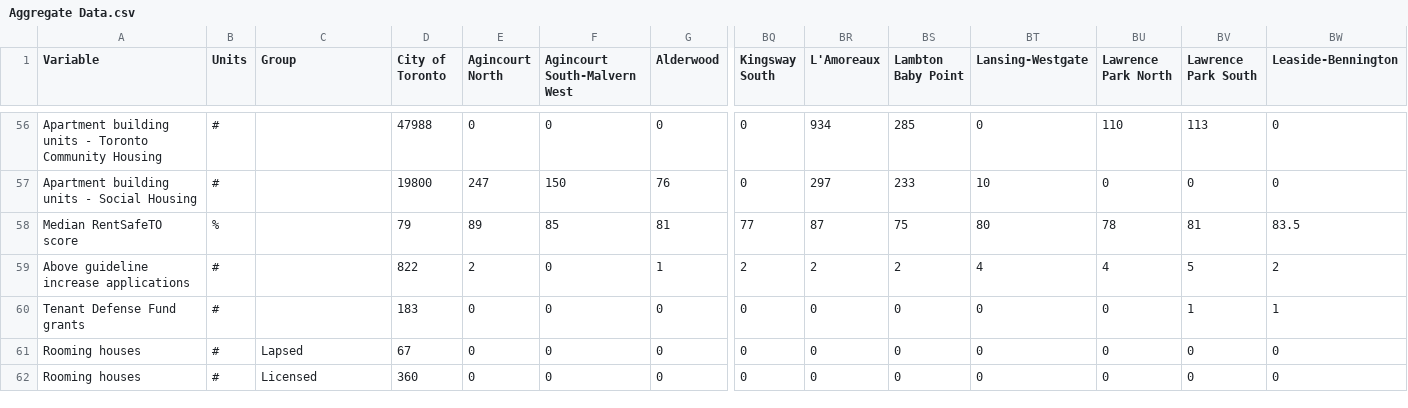
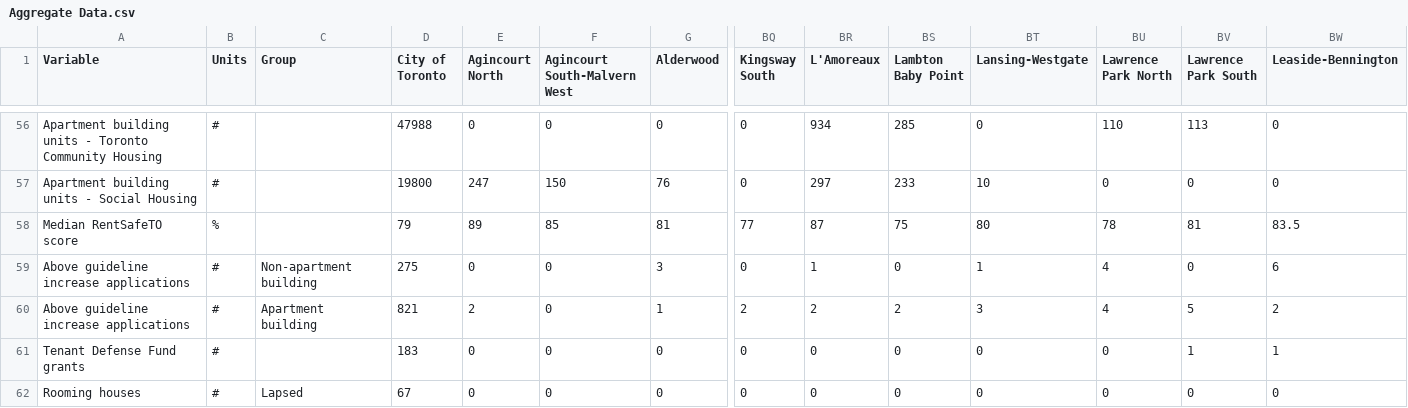
Before and after one commit to purposeanalytics/lemr, a CSV file: inst/extdata/Aggregate Data.csv, drawn as a sheet; only a part is shown, gaps mark what is left out; the shorter side is filled out with more unchanged rows; addresses are those after the commit; rows hold the shown columns only; the diff names each change by its address in the sheet, - before the commit and + after, or states it on an @@ line.

Commit message:
Add non-apartment AGIs to buildings data set

```diff
--- a/inst/extdata/Aggregate Data.csv
+++ b/inst/extdata/Aggregate Data.csv
+row 59: Above guideline increase applications | # | Non-apartment building | 275 | 0 | 0 | 3 | 0 | 1 | 0 | 1 | 4 | 0 | 6
-C60 (Group): (empty)
+C60 (Group): Apartment building
-D60 (City of Toronto): 822
+D60 (City of Toronto): 821
-BT60 (Lansing-Westgate): 4
+BT60 (Lansing-Westgate): 3
```
Also changed, not shown: 8 other files.
